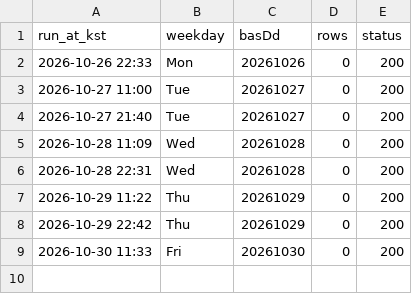
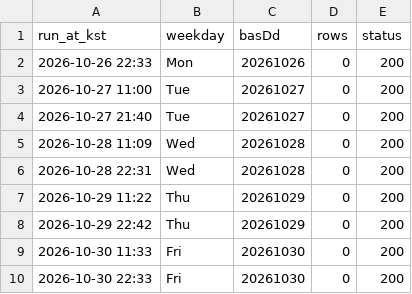
Before and after one commit to Geon-E/quant-screener, a CSV file: reports/phase0/timing.csv, drawn as a sheet.

```diff
--- a/reports/phase0/timing.csv
+++ b/reports/phase0/timing.csv
@@ -9 +9,2 @@ run_at_kst,weekday,basDd,rows,status
 2026-10-30 11:33,Fri,20261030,0,200
+2026-10-30 22:33,Fri,20261030,0,200
```
